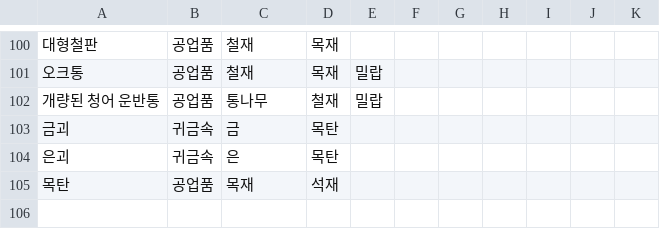
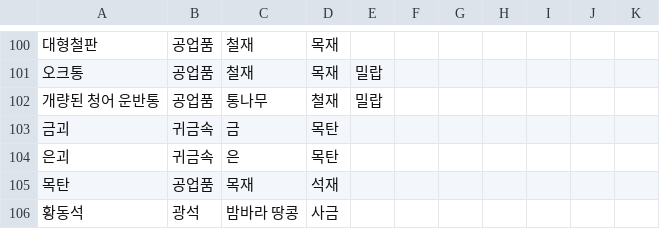
Before and after one commit to kosh9099/origin-deck-manager, a CSV file: public/data/barter_materials.csv, drawn as a sheet; only a part is shown, gaps mark what is left out.

Commit message:
123

```diff
--- a/public/data/barter_materials.csv
+++ b/public/data/barter_materials.csv
@@ -105 +105,2 @@
 목탄,공업품,목재,석재,,,,,,,
+황동석,광석,밤바라 땅콩,사금,,,,,,,
```
